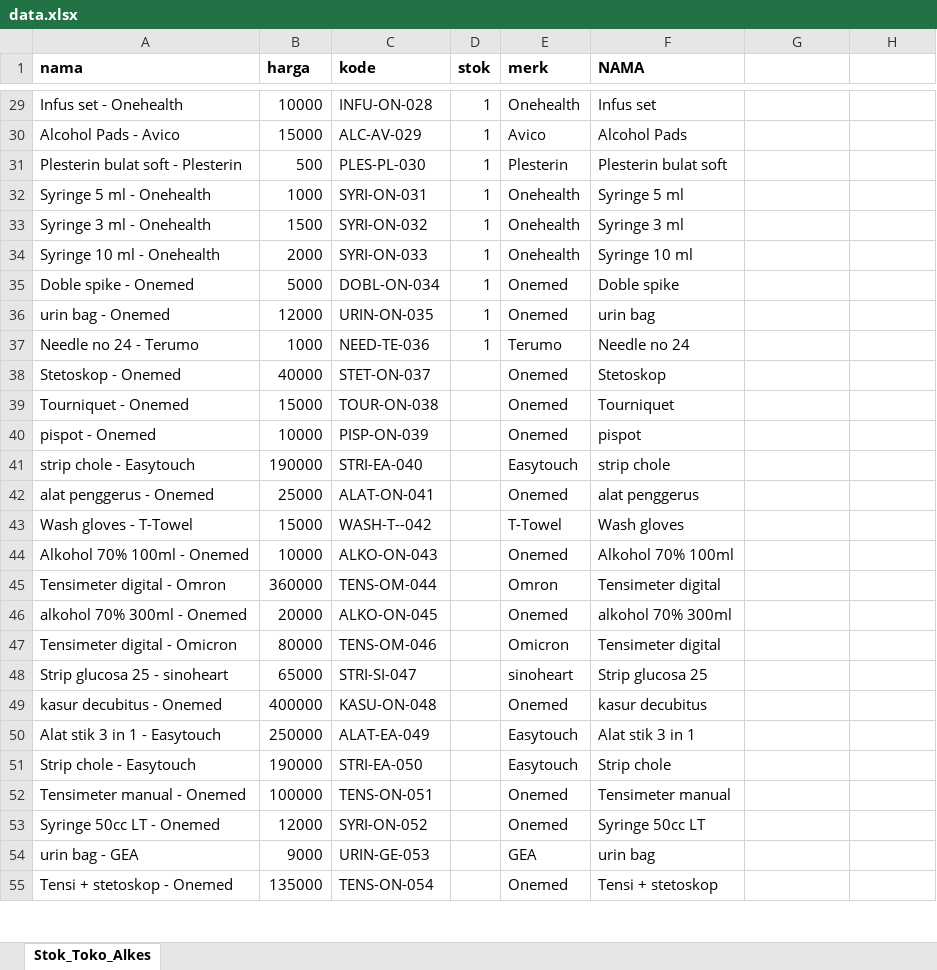
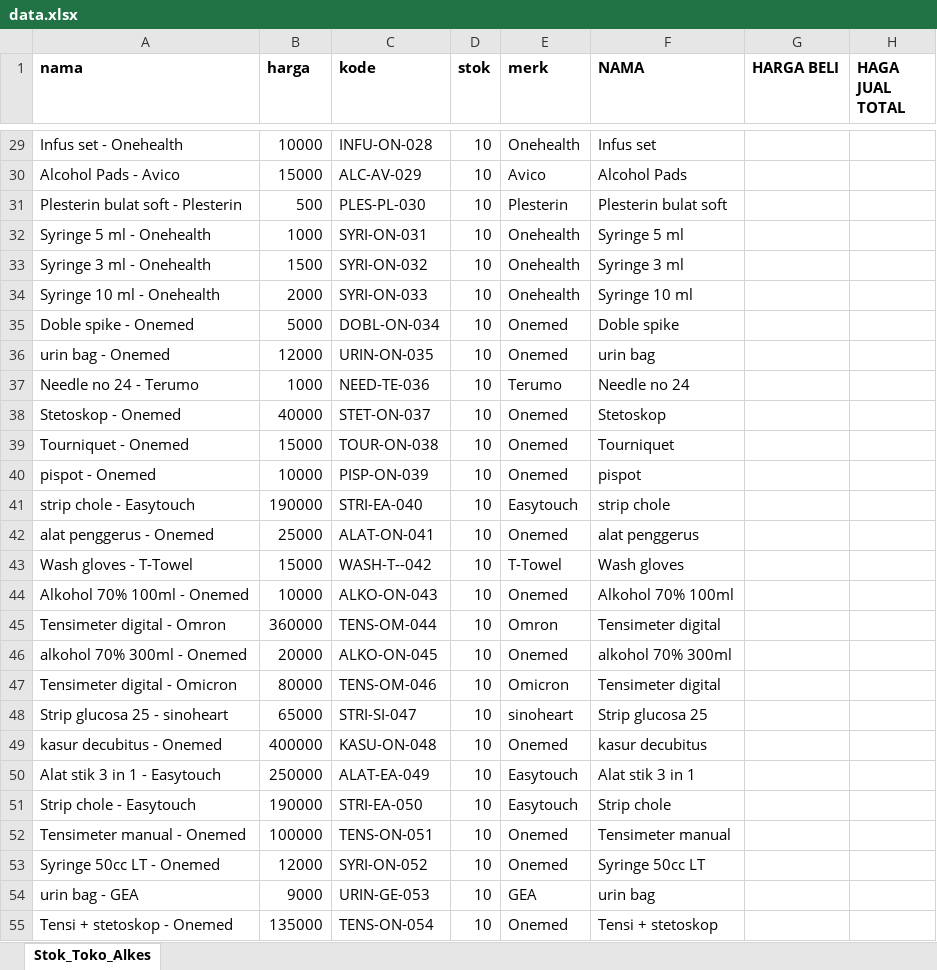
Before and after one commit to mkhoirulzed-svg/Kasir, an Excel workbook: data.xlsx, sheet Stok_Toko_Alkes, drawn as a sheet; only a part is shown, gaps mark what is left out; values as stored, in another font and other column widths than the file's, no borders; charts and pictures not drawn; the diff covers the shown part only; the diff names each change by its address in the sheet, - before the commit and + after, or states it on an @@ line.

```diff
--- a/data.xlsx (sheet Stok_Toko_Alkes)
+++ b/data.xlsx (sheet Stok_Toko_Alkes)
-G1: (empty)
+G1: HARGA BELI
-H1: (empty)
+H1: HAGA JUAL TOTAL
-D29:D37 (stok): 1
+D29:D37 (stok): 10
-D38:D55 (stok): (empty)
+D38:D55 (stok): 10
```
Also changed, not shown: 5 added rows and 37 edited cells elsewhere in this sheet.
